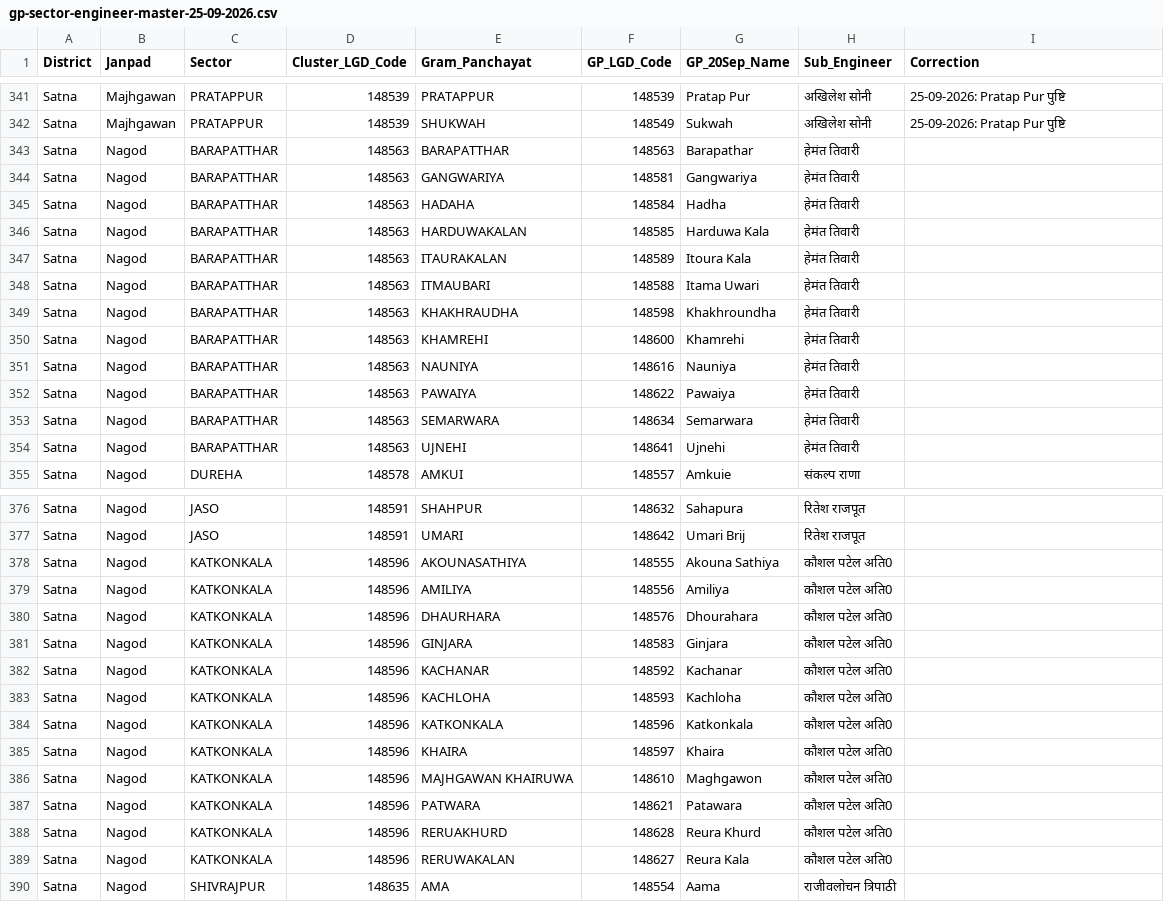
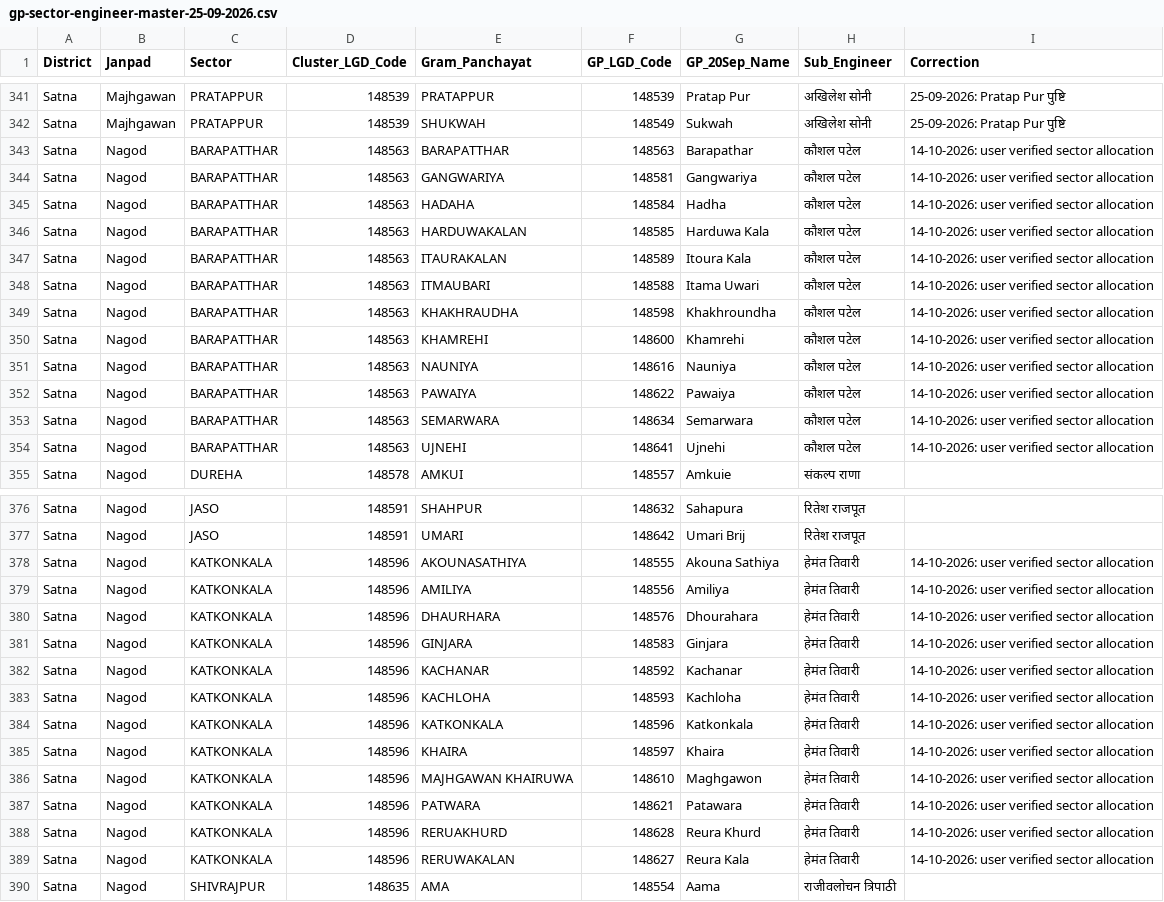
Before and after one commit to srdmsatna-create/Daily-labour-report-satna-maihar, a CSV file: gp-sector-engineer-master-25-09-2026.csv, drawn as a sheet; only a part is shown, gaps mark what is left out; the diff covers the shown part only.

Commit message:
Publish verified 695 GP assignments with LGD codes

```diff
--- a/gp-sector-engineer-master-25-09-2026.csv
+++ b/gp-sector-engineer-master-25-09-2026.csv
@@ -342,14 +342,14 @@ Satna,Majhgawan,PRATAPPUR,148539,PRATAPPUR,148539,Pratap Pur,अखिलेश
 Satna,Majhgawan,PRATAPPUR,148539,SHUKWAH,148549,Sukwah,अखिलेश सोनी,25-09-2026: Pratap Pur पुष्टि
-Satna,Nagod,BARAPATTHAR,148563,BARAPATTHAR,148563,Barapathar,हेमंत तिवारी,
-Satna,Nagod,BARAPATTHAR,148563,GANGWARIYA,148581,Gangwariya,हेमंत तिवारी,
-Satna,Nagod,BARAPATTHAR,148563,HADAHA,148584,Hadha,हेमंत तिवारी,
-Satna,Nagod,BARAPATTHAR,148563,HARDUWAKALAN,148585,Harduwa Kala,हेमंत तिवारी,
-Satna,Nagod,BARAPATTHAR,148563,ITAURAKALAN,148589,Itoura Kala,हेमंत तिवारी,
-Satna,Nagod,BARAPATTHAR,148563,ITMAUBARI,148588,Itama Uwari,हेमंत तिवारी,
-Satna,Nagod,BARAPATTHAR,148563,KHAKHRAUDHA,148598,Khakhroundha,हेमंत तिवारी,
-Satna,Nagod,BARAPATTHAR,148563,KHAMREHI,148600,Khamrehi,हेमंत तिवारी,
-Satna,Nagod,BARAPATTHAR,148563,NAUNIYA,148616,Nauniya,हेमंत तिवारी,
-Satna,Nagod,BARAPATTHAR,148563,PAWAIYA,148622,Pawaiya,हेमंत तिवारी,
-Satna,Nagod,BARAPATTHAR,148563,SEMARWARA,148634,Semarwara,हेमंत तिवारी,
-Satna,Nagod,BARAPATTHAR,148563,UJNEHI,148641,Ujnehi,हेमंत तिवारी,
+Satna,Nagod,BARAPATTHAR,148563,BARAPATTHAR,148563,Barapathar,कौशल पटेल,14-10-2026: user verified sector allocation
+Satna,Nagod,BARAPATTHAR,148563,GANGWARIYA,148581,Gangwariya,कौशल पटेल,14-10-2026: user verified sector allocation
+Satna,Nagod,BARAPATTHAR,148563,HADAHA,148584,Hadha,कौशल पटेल,14-10-2026: user verified sector allocation
+Satna,Nagod,BARAPATTHAR,148563,HARDUWAKALAN,148585,Harduwa Kala,कौशल पटेल,14-10-2026: user verified sector allocation
+Satna,Nagod,BARAPATTHAR,148563,ITAURAKALAN,148589,Itoura Kala,कौशल पटेल,14-10-2026: user verified sector allocation
+Satna,Nagod,BARAPATTHAR,148563,ITMAUBARI,148588,Itama Uwari,कौशल पटेल,14-10-2026: user verified sector allocation
+Satna,Nagod,BARAPATTHAR,148563,KHAKHRAUDHA,148598,Khakhroundha,कौशल पटेल,14-10-2026: user verified sector allocation
+Satna,Nagod,BARAPATTHAR,148563,KHAMREHI,148600,Khamrehi,कौशल पटेल,14-10-2026: user verified sector allocation
+Satna,Nagod,BARAPATTHAR,148563,NAUNIYA,148616,Nauniya,कौशल पटेल,14-10-2026: user verified sector allocation
+Satna,Nagod,BARAPATTHAR,148563,PAWAIYA,148622,Pawaiya,कौशल पटेल,14-10-2026: user verified sector allocation
+Satna,Nagod,BARAPATTHAR,148563,SEMARWARA,148634,Semarwara,कौशल पटेल,14-10-2026: user verified sector allocation
+Satna,Nagod,BARAPATTHAR,148563,UJNEHI,148641,Ujnehi,कौशल पटेल,14-10-2026: user verified sector allocation
 Satna,Nagod,DUREHA,148578,AMKUI,148557,Amkuie,संकल्प राणा,
@@ -377,14 +377,14 @@ Satna,Nagod,JASO,148591,SHAHPUR,148632,Sahapura,रितेश राजपू
 Satna,Nagod,JASO,148591,UMARI,148642,Umari Brij,रितेश राजपूत,
-Satna,Nagod,KATKONKALA,148596,AKOUNASATHIYA,148555,Akouna Sathiya,कौशल पटेल अति0,
-Satna,Nagod,KATKONKALA,148596,AMILIYA,148556,Amiliya,कौशल पटेल अति0,
-Satna,Nagod,KATKONKALA,148596,DHAURHARA,148576,Dhourahara,कौशल पटेल अति0,
-Satna,Nagod,KATKONKALA,148596,GINJARA,148583,Ginjara,कौशल पटेल अति0,
-Satna,Nagod,KATKONKALA,148596,KACHANAR,148592,Kachanar,कौशल पटेल अति0,
-Satna,Nagod,KATKONKALA,148596,KACHLOHA,148593,Kachloha,कौशल पटेल अति0,
-Satna,Nagod,KATKONKALA,148596,KATKONKALA,148596,Katkonkala,कौशल पटेल अति0,
-Satna,Nagod,KATKONKALA,148596,KHAIRA,148597,Khaira,कौशल पटेल अति0,
-Satna,Nagod,KATKONKALA,148596,MAJHGAWAN KHAIRUWA,148610,Maghgawon,कौशल पटेल अति0,
-Satna,Nagod,KATKONKALA,148596,PATWARA,148621,Patawara,कौशल पटेल अति0,
-Satna,Nagod,KATKONKALA,148596,RERUAKHURD,148628,Reura Khurd,कौशल पटेल अति0,
-Satna,Nagod,KATKONKALA,148596,RERUWAKALAN,148627,Reura Kala,कौशल पटेल अति0,
+Satna,Nagod,KATKONKALA,148596,AKOUNASATHIYA,148555,Akouna Sathiya,हेमंत तिवारी,14-10-2026: user verified sector allocation
+Satna,Nagod,KATKONKALA,148596,AMILIYA,148556,Amiliya,हेमंत तिवारी,14-10-2026: user verified sector allocation
+Satna,Nagod,KATKONKALA,148596,DHAURHARA,148576,Dhourahara,हेमंत तिवारी,14-10-2026: user verified sector allocation
+Satna,Nagod,KATKONKALA,148596,GINJARA,148583,Ginjara,हेमंत तिवारी,14-10-2026: user verified sector allocation
+Satna,Nagod,KATKONKALA,148596,KACHANAR,148592,Kachanar,हेमंत तिवारी,14-10-2026: user verified sector allocation
+Satna,Nagod,KATKONKALA,148596,KACHLOHA,148593,Kachloha,हेमंत तिवारी,14-10-2026: user verified sector allocation
+Satna,Nagod,KATKONKALA,148596,KATKONKALA,148596,Katkonkala,हेमंत तिवारी,14-10-2026: user verified sector allocation
+Satna,Nagod,KATKONKALA,148596,KHAIRA,148597,Khaira,हेमंत तिवारी,14-10-2026: user verified sector allocation
+Satna,Nagod,KATKONKALA,148596,MAJHGAWAN KHAIRUWA,148610,Maghgawon,हेमंत तिवारी,14-10-2026: user verified sector allocation
+Satna,Nagod,KATKONKALA,148596,PATWARA,148621,Patawara,हेमंत तिवारी,14-10-2026: user verified sector allocation
+Satna,Nagod,KATKONKALA,148596,RERUAKHURD,148628,Reura Khurd,हेमंत तिवारी,14-10-2026: user verified sector allocation
+Satna,Nagod,KATKONKALA,148596,RERUWAKALAN,148627,Reura Kala,हेमंत तिवारी,14-10-2026: user verified sector allocation
 Satna,Nagod,SHIVRAJPUR,148635,AMA,148554,Aama,राजीवलोचन त्रिपाठी,
```
Also changed, not shown: 98 edited cells elsewhere in this file.
